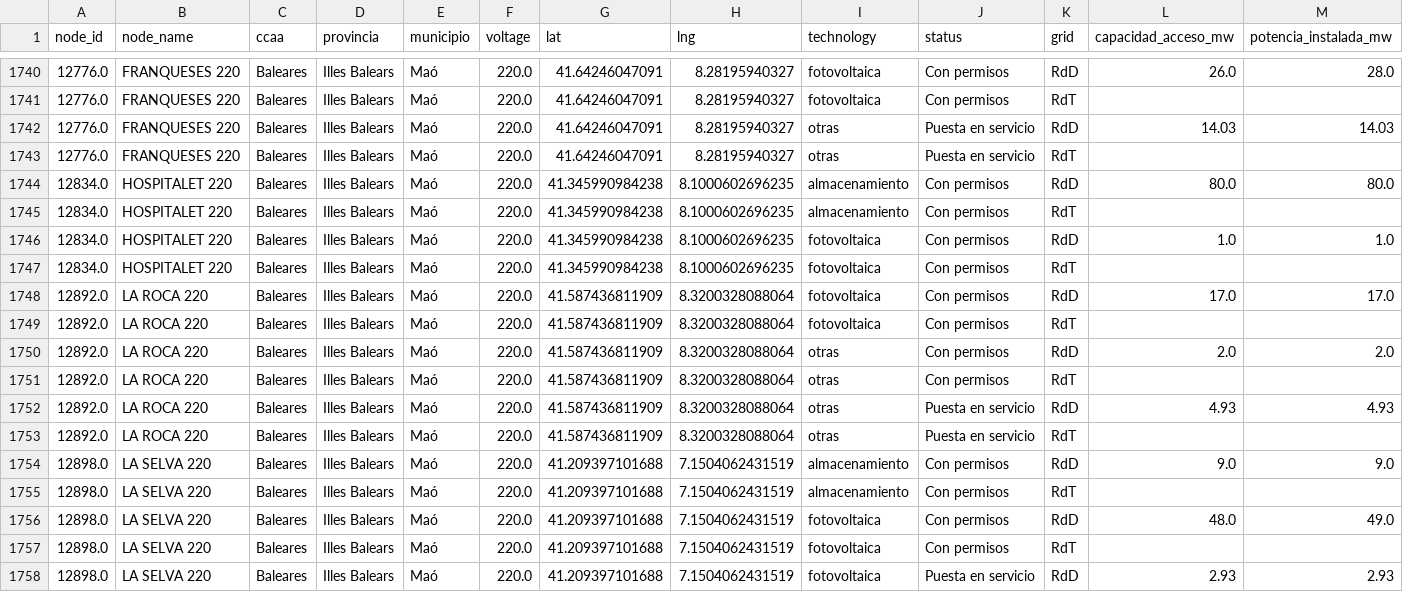
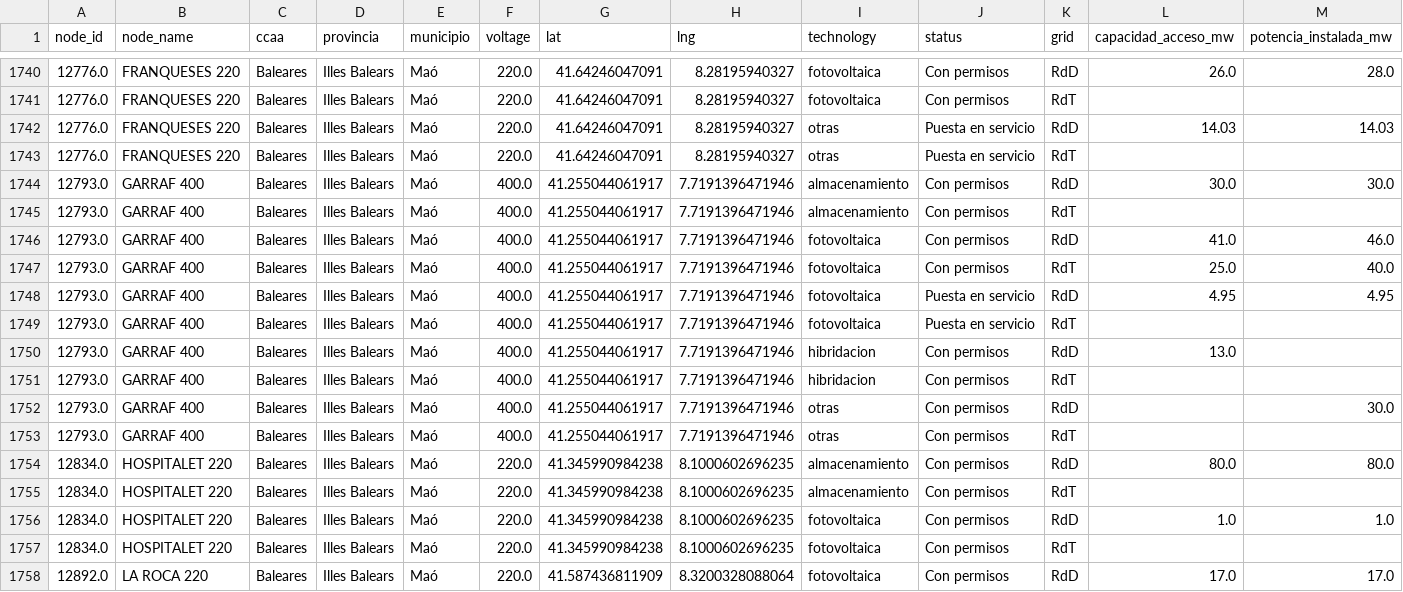
Before and after one commit to marcodallastella/ree-grid-tracker, a CSV file: output/clean/ree_nodes.csv, drawn as a sheet; only a part is shown, gaps mark what is left out; the shorter side is filled out with more unchanged rows.

```diff
--- a/output/clean/ree_nodes.csv
+++ b/output/clean/ree_nodes.csv
@@ -1743,2 +1743,12 @@
 12776.0,FRANQUESES 220,Baleares,Illes Balears,Maó,220.0,41.64246047091,8.28195940327,otras,Puesta en servicio,RdT,,
+12793.0,GARRAF 400,Baleares,Illes Balears,Maó,400.0,41.255044061917,7.7191396471946,almacenamiento,Con permisos,RdD,30.0,30.0
+12793.0,GARRAF 400,Baleares,Illes Balears,Maó,400.0,41.255044061917,7.7191396471946,almacenamiento,Con permisos,RdT,,
+12793.0,GARRAF 400,Baleares,Illes Balears,Maó,400.0,41.255044061917,7.7191396471946,fotovoltaica,Con permisos,RdD,41.0,46.0
+12793.0,GARRAF 400,Baleares,Illes Balears,Maó,400.0,41.255044061917,7.7191396471946,fotovoltaica,Con permisos,RdT,25.0,40.0
+12793.0,GARRAF 400,Baleares,Illes Balears,Maó,400.0,41.255044061917,7.7191396471946,fotovoltaica,Puesta en servicio,RdD,4.95,4.95
+12793.0,GARRAF 400,Baleares,Illes Balears,Maó,400.0,41.255044061917,7.7191396471946,fotovoltaica,Puesta en servicio,RdT,,
+12793.0,GARRAF 400,Baleares,Illes Balears,Maó,400.0,41.255044061917,7.7191396471946,hibridacion,Con permisos,RdD,13.0,
+12793.0,GARRAF 400,Baleares,Illes Balears,Maó,400.0,41.255044061917,7.7191396471946,hibridacion,Con permisos,RdT,,
+12793.0,GARRAF 400,Baleares,Illes Balears,Maó,400.0,41.255044061917,7.7191396471946,otras,Con permisos,RdD,,30.0
+12793.0,GARRAF 400,Baleares,Illes Balears,Maó,400.0,41.255044061917,7.7191396471946,otras,Con permisos,RdT,,
 12834.0,HOSPITALET 220,Baleares,Illes Balears,Maó,220.0,41.345990984238,8.1000602696235,almacenamiento,Con permisos,RdD,80.0,80.0
```
Also changed, not shown: 1 other file.
